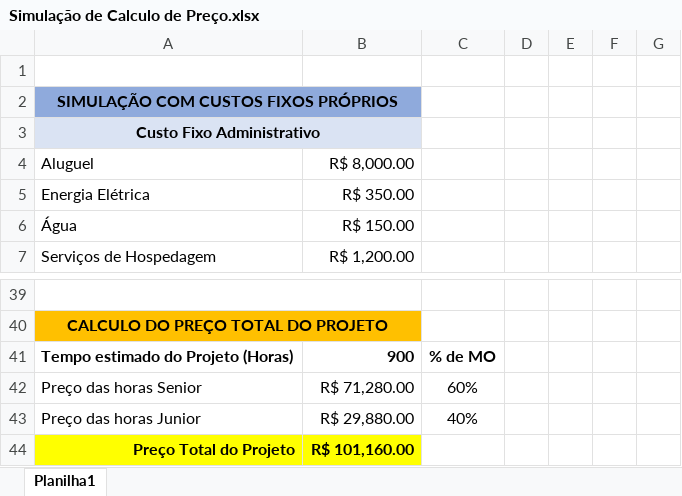
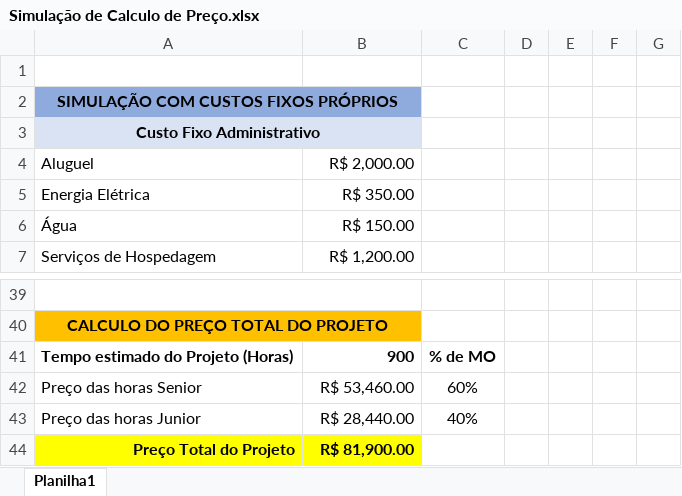
Before and after one commit to JoaoMichaeli/ChatMech, an Excel workbook: SPRINT 4/SW/calculo/Simulação de Calculo de Preço.xlsx, sheet Planilha1, drawn as a sheet; only a part is shown, gaps mark what is left out; values as stored, in another font and other column widths than the file's, no borders; the diff covers the shown part only; the diff names each change by its address in the sheet, - before the commit and + after, or states it on an @@ line.

```diff
--- a/SPRINT 4/SW/calculo/Simulação de Calculo de Preço.xlsx (sheet Planilha1)
+++ b/SPRINT 4/SW/calculo/Simulação de Calculo de Preço.xlsx (sheet Planilha1)
-B4: R$ 8,000.00
+B4: R$ 2,000.00
-B42: R$ 71,280.00
+B42: R$ 53,460.00
-B43: R$ 29,880.00
+B43: R$ 28,440.00
-B44: R$ 101,160.00
+B44: R$ 81,900.00
```
Also changed, not shown: 18 edited cells elsewhere in this sheet, SPRINT 4/SW/calculo/Calculo de UCP.xlsx, 2 other files.
